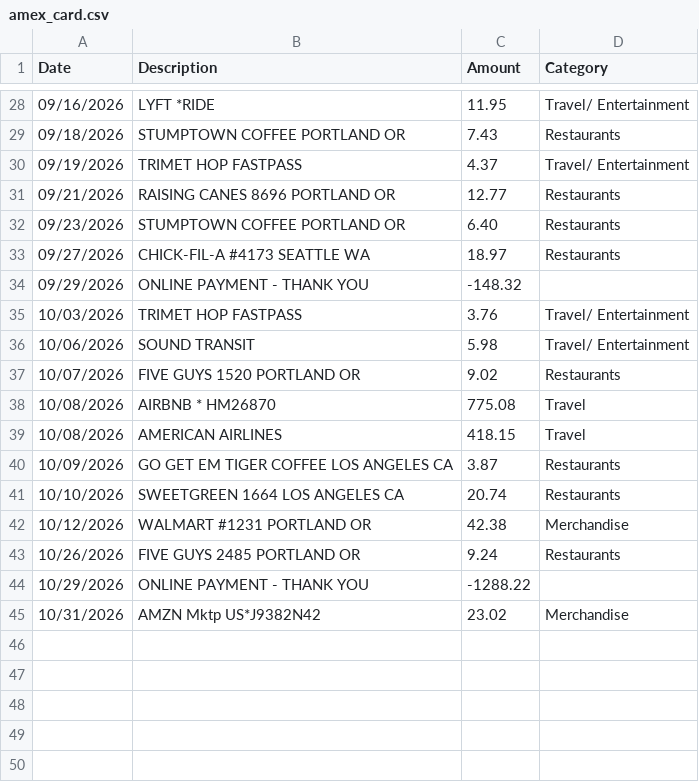
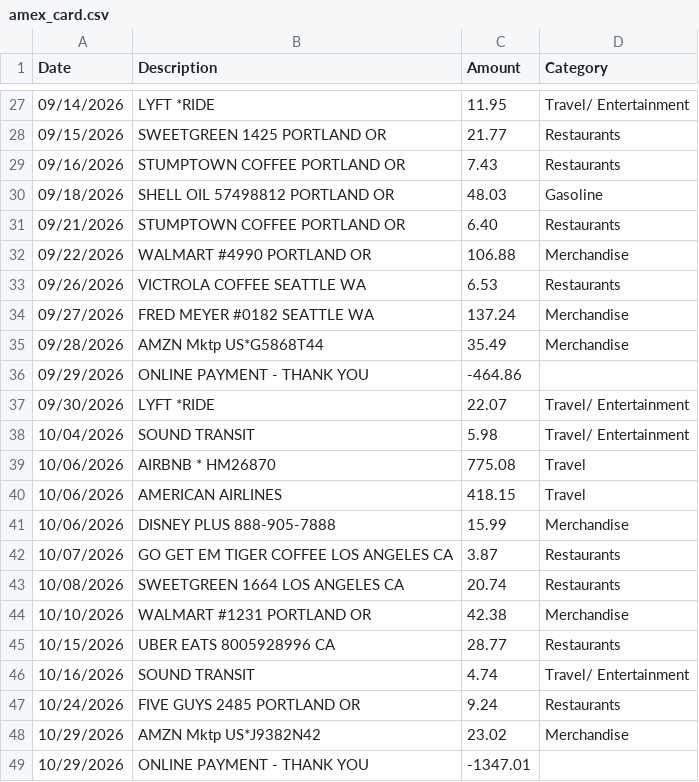
Before and after one commit to spending-app/spending, a CSV file: web/demo/amex_card.csv, drawn as a sheet; only a part is shown, gaps mark what is left out; the diff covers the shown part only.

```diff
--- a/web/demo/amex_card.csv
+++ b/web/demo/amex_card.csv
@@ -28,18 +27,23 @@ Date,Description,Amount,Category
-09/16/2026,LYFT *RIDE,11.95,Travel/ Entertainment
-09/18/2026,STUMPTOWN COFFEE PORTLAND OR,7.43,Restaurants
-09/19/2026,TRIMET HOP FASTPASS,4.37,Travel/ Entertainment
-09/21/2026,RAISING CANES 8696 PORTLAND OR,12.77,Restaurants
-09/23/2026,STUMPTOWN COFFEE PORTLAND OR,6.40,Restaurants
-09/27/2026,CHICK-FIL-A #4173 SEATTLE WA,18.97,Restaurants
-09/29/2026,ONLINE PAYMENT - THANK YOU,-148.32,
-10/03/2026,TRIMET HOP FASTPASS,3.76,Travel/ Entertainment
-10/06/2026,SOUND TRANSIT,5.98,Travel/ Entertainment
-10/07/2026,FIVE GUYS 1520 PORTLAND OR,9.02,Restaurants
-10/08/2026,AIRBNB * HM26870,775.08,Travel
-10/08/2026,AMERICAN AIRLINES,418.15,Travel
-10/09/2026,GO GET EM TIGER COFFEE LOS ANGELES CA,3.87,Restaurants
-10/10/2026,SWEETGREEN 1664 LOS ANGELES CA,20.74,Restaurants
-10/12/2026,WALMART #1231 PORTLAND OR,42.38,Merchandise
-10/26/2026,FIVE GUYS 2485 PORTLAND OR,9.24,Restaurants
-10/29/2026,ONLINE PAYMENT - THANK YOU,-1288.22,
-10/31/2026,AMZN Mktp US*J9382N42,23.02,Merchandise
+09/14/2026,LYFT *RIDE,11.95,Travel/ Entertainment
+09/15/2026,SWEETGREEN 1425 PORTLAND OR,21.77,Restaurants
+09/16/2026,STUMPTOWN COFFEE PORTLAND OR,7.43,Restaurants
+09/18/2026,SHELL OIL 57498812 PORTLAND OR,48.03,Gasoline
+09/21/2026,STUMPTOWN COFFEE PORTLAND OR,6.40,Restaurants
+09/22/2026,WALMART #4990 PORTLAND OR,106.88,Merchandise
+09/26/2026,VICTROLA COFFEE SEATTLE WA,6.53,Restaurants
+09/27/2026,FRED MEYER #0182 SEATTLE WA,137.24,Merchandise
+09/28/2026,AMZN Mktp US*G5868T44,35.49,Merchandise
+09/29/2026,ONLINE PAYMENT - THANK YOU,-464.86,
+09/30/2026,LYFT *RIDE,22.07,Travel/ Entertainment
+10/04/2026,SOUND TRANSIT,5.98,Travel/ Entertainment
+10/06/2026,AIRBNB * HM26870,775.08,Travel
+10/06/2026,AMERICAN AIRLINES,418.15,Travel
+10/06/2026,DISNEY PLUS 888-905-7888,15.99,Merchandise
+10/07/2026,GO GET EM TIGER COFFEE LOS ANGELES CA,3.87,Restaurants
+10/08/2026,SWEETGREEN 1664 LOS ANGELES CA,20.74,Restaurants
+10/10/2026,WALMART #1231 PORTLAND OR,42.38,Merchandise
+10/15/2026,UBER EATS 8005928996 CA,28.77,Restaurants
+10/16/2026,SOUND TRANSIT,4.74,Travel/ Entertainment
+10/24/2026,FIVE GUYS 2485 PORTLAND OR,9.24,Restaurants
+10/29/2026,AMZN Mktp US*J9382N42,23.02,Merchandise
+10/29/2026,ONLINE PAYMENT - THANK YOU,-1347.01,
```
Also changed, not shown: 6 added rows, 7 removed rows and 21 edited cells elsewhere in this file, web/demo/apple_card.csv, web/demo/chase_card.csv, 7 other files.
